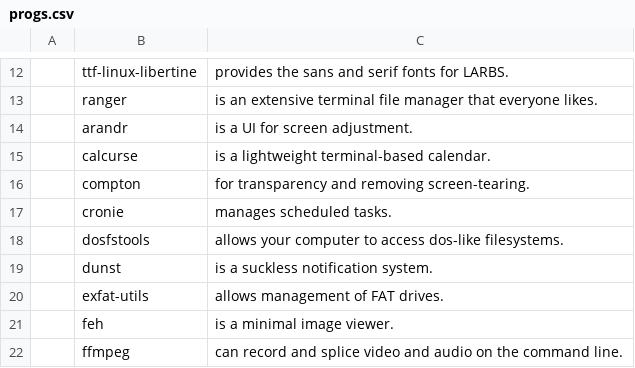
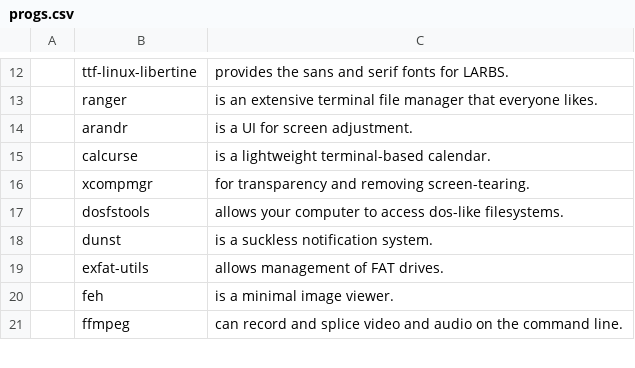
Before and after one commit to LukeSmithxyz/LARBS, a CSV file: progs.csv, drawn as a sheet; only a part is shown, gaps mark what is left out; the diff names each change by its address in the sheet, - before the commit and + after, or states it on an @@ line.

Commit message:
switch to xcompmgr

```diff
--- a/progs.csv
+++ b/progs.csv
-B16: compton
+B16: xcompmgr
-row 17:  | cronie | manages scheduled tasks.
```
